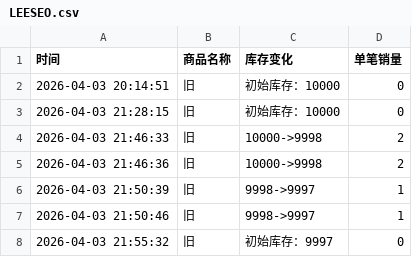
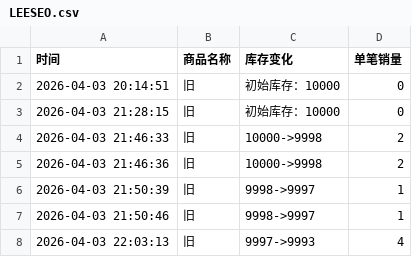
Before and after one commit to Juineii/ive_kms0403, a CSV file: LEESEO.csv, drawn as a sheet.

Commit message:
自动更新数据 2026-04-03 22:03:13

```diff
--- a/LEESEO.csv
+++ b/LEESEO.csv
@@ -7,2 +7,2 @@
 2026-04-03 21:50:46,旧,9998->9997,1
-2026-04-03 21:55:32,旧,初始库存：9997,0
+2026-04-03 22:03:13,旧,9997->9993,4
```
